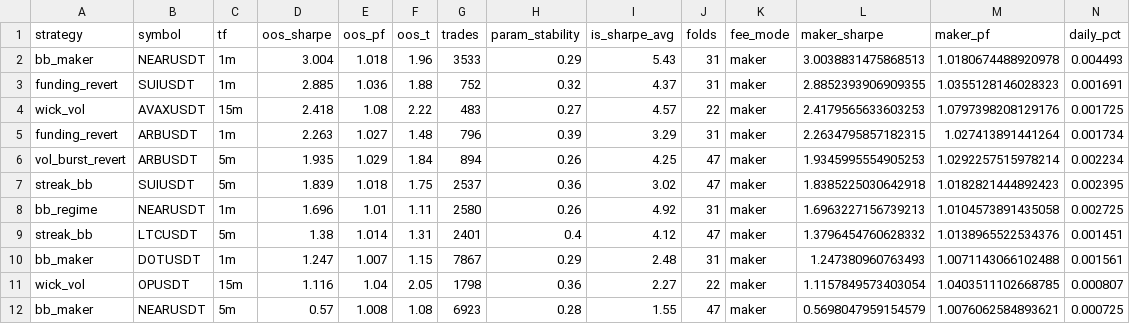
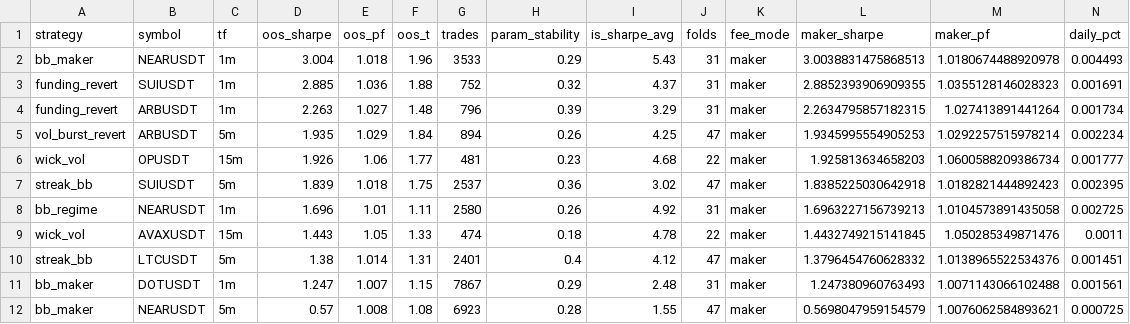
Before and after one commit to davletovaalmira11-creator/scalp-lab-pro, a CSV file: engines/scalp/reports/leaderboard.csv, drawn as a sheet; only a part is shown; removed rows and columns are numbered as before the commit, all else as after; rows hold the shown columns only; the diff names each change by its address in the sheet, - before the commit and + after, or states it on an @@ line.

```diff
--- a/engines/scalp/reports/leaderboard.csv
+++ b/engines/scalp/reports/leaderboard.csv
-row 4: wick_vol | AVAXUSDT | 15m | 2.418 | 1.08 | 2.22 | 483 | 0.27 | 4.57 | 22 | maker | 2.4179565633603253 | 1.0797398208129176 | 0.001725
+row 6: wick_vol | OPUSDT | 15m | 1.926 | 1.06 | 1.77 | 481 | 0.23 | 4.68 | 22 | maker | 1.925813634658203 | 1.0600588209386734 | 0.001777
+row 9: wick_vol | AVAXUSDT | 15m | 1.443 | 1.05 | 1.33 | 474 | 0.18 | 4.78 | 22 | maker | 1.4432749215141845 | 1.050285349871476 | 0.0011
-row 11: wick_vol | OPUSDT | 15m | 1.116 | 1.04 | 2.05 | 1798 | 0.36 | 2.27 | 22 | maker | 1.1157849573403054 | 1.0403511102668785 | 0.000807
```
Also changed, not shown: engines/scalp/reports/archive.csv, 4 other files.
